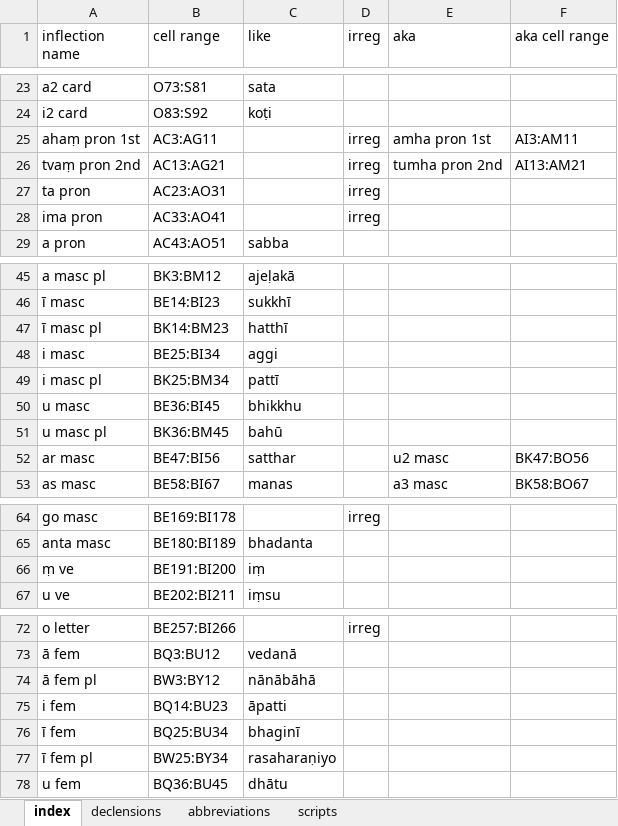
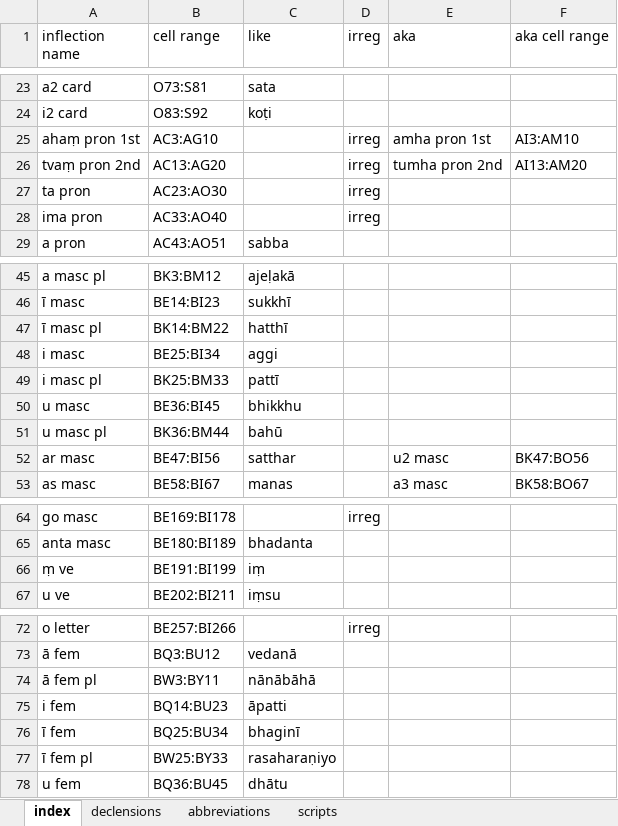
Before and after one commit to digitalpalidictionary/inflection-generator, an Excel workbook: declensions & conjugations.xlsx, sheet index, drawn as a sheet; only a part is shown, gaps mark what is left out; values as stored, in another font and other column widths than the file's, no cell formats; the diff covers the shown part only; the diff names each change by its address in the sheet, - before the commit and + after, or states it on an @@ line.

```diff
--- a/declensions & conjugations.xlsx (sheet index)
+++ b/declensions & conjugations.xlsx (sheet index)
-B25 (cell range): AC3:AG11
+B25 (cell range): AC3:AG10
-F25 (aka cell range): AI3:AM11
+F25 (aka cell range): AI3:AM10
-B26 (cell range): AC13:AG21
+B26 (cell range): AC13:AG20
-F26 (aka cell range): AI13:AM21
+F26 (aka cell range): AI13:AM20
-B27 (cell range): AC23:AO31
+B27 (cell range): AC23:AO30
-B28 (cell range): AC33:AO41
+B28 (cell range): AC33:AO40
-B47 (cell range): BK14:BM23
+B47 (cell range): BK14:BM22
-B49 (cell range): BK25:BM34
+B49 (cell range): BK25:BM33
-B51 (cell range): BK36:BM45
+B51 (cell range): BK36:BM44
-B66 (cell range): BE191:BI200
+B66 (cell range): BE191:BI199
-B74 (cell range): BW3:BY12
+B74 (cell range): BW3:BY11
-B77 (cell range): BW25:BY34
+B77 (cell range): BW25:BY33
```
Also changed, not shown: 47 edited cells elsewhere in this sheet, sheet declensions, cell formats.
